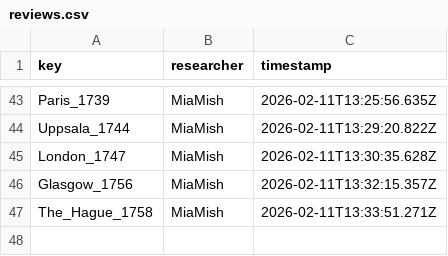
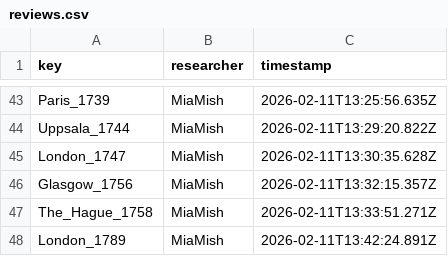
Before and after one commit to Euclides-EM/elements-resource-box, a CSV file: public/docs/reviews.csv, drawn as a sheet; only a part is shown, gaps mark what is left out; the diff names each change by its address in the sheet, - before the commit and + after, or states it on an @@ line.

```diff
--- a/public/docs/reviews.csv
+++ b/public/docs/reviews.csv
+row 48: London_1789 | MiaMish | 2026-02-11T13:42:24.891Z
```
Also changed, not shown: public/docs/corpuses.csv, public/docs/items_print.csv.
